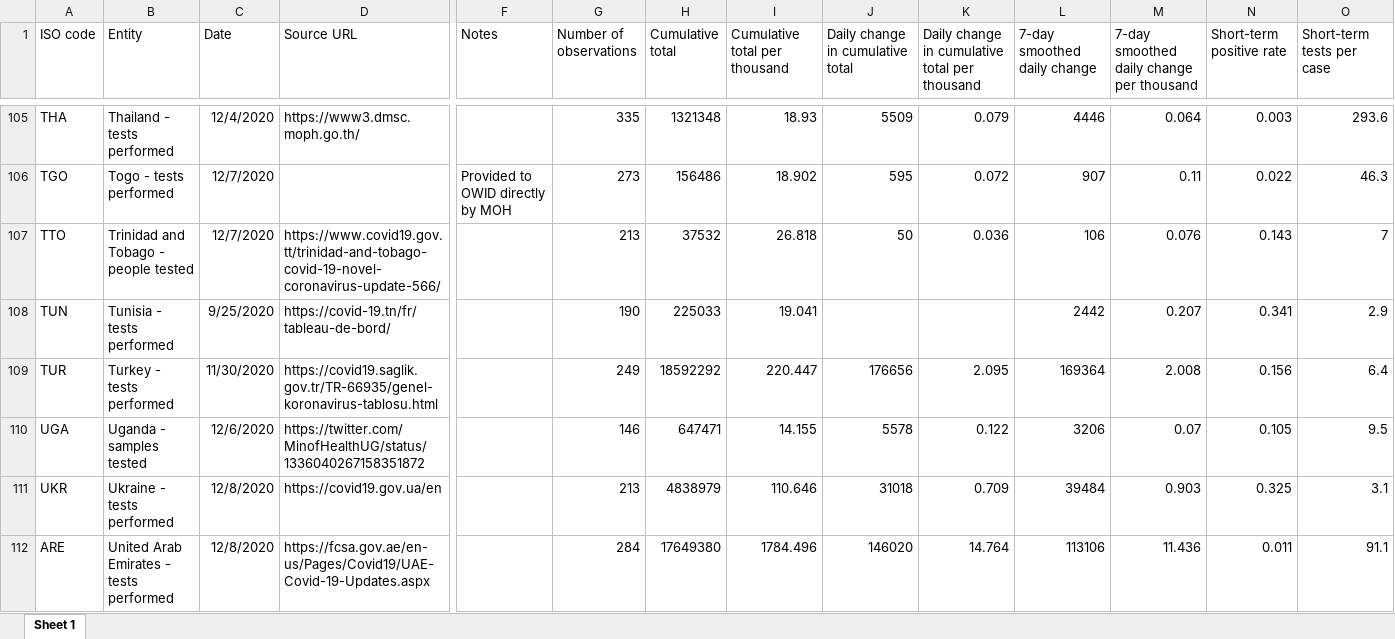
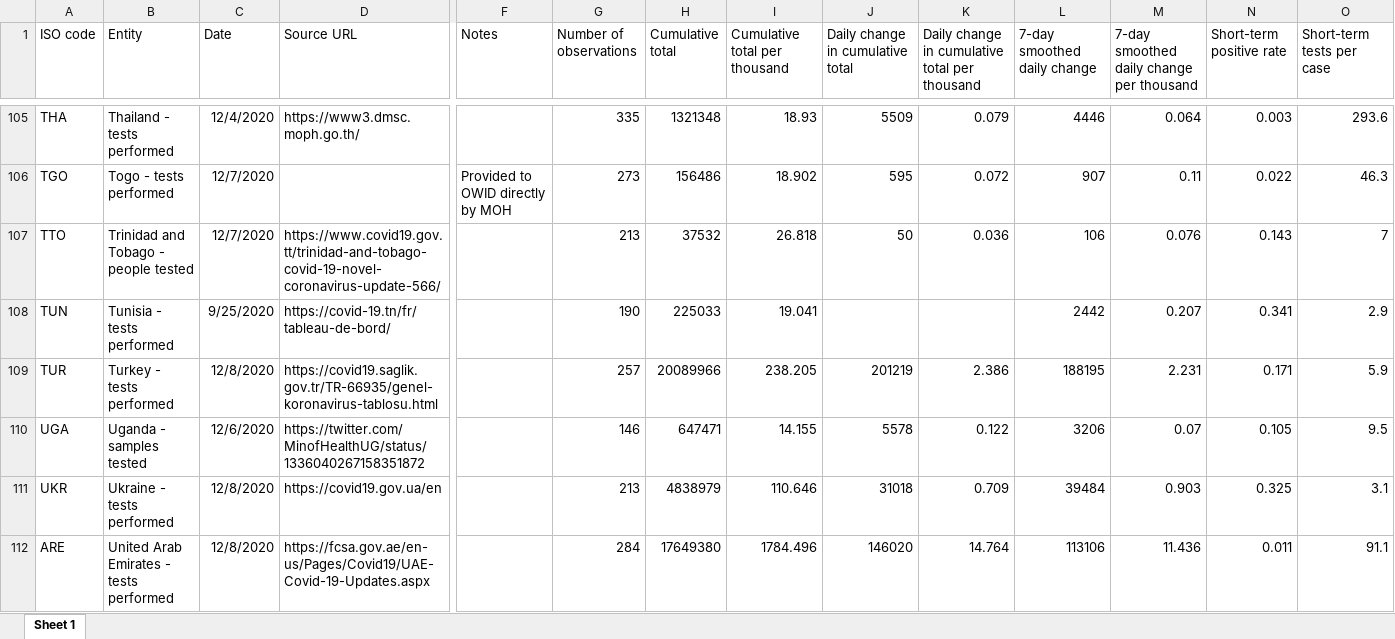
Before and after one commit to owid/covid-19-data, an Excel workbook: public/data/testing/covid-testing-latest-data-source-details.xlsx, sheet Sheet 1, drawn as a sheet; only a part is shown, gaps mark what is left out; values as stored, in another font and other column widths than the file's, no borders; the diff names each change by its address in the sheet, - before the commit and + after, or states it on an @@ line.

Commit message:
Data update

```diff
--- a/public/data/testing/covid-testing-latest-data-source-details.xlsx (sheet Sheet 1)
+++ b/public/data/testing/covid-testing-latest-data-source-details.xlsx (sheet Sheet 1)
-C109 (Date): 11/30/2020
+C109 (Date): 12/8/2020
-G109 (Number of observations): 249
+G109 (Number of observations): 257
-H109 (Cumulative total): 18592292
+H109 (Cumulative total): 20089966
-I109 (Cumulative total per thousand): 220.447
+I109 (Cumulative total per thousand): 238.205
-J109 (Daily change in cumulative total): 176656
+J109 (Daily change in cumulative total): 201219
-K109: 2.095
+K109: 2.386
-L109 (7-day smoothed daily change): 169364
+L109 (7-day smoothed daily change): 188195
-M109: 2.008
+M109: 2.231
-N109 (Short-term positive rate): 0.156
+N109 (Short-term positive rate): 0.171
-O109 (Short-term tests per case): 6.4
+O109 (Short-term tests per case): 5.9
```
Also changed, not shown: 8 other files.
